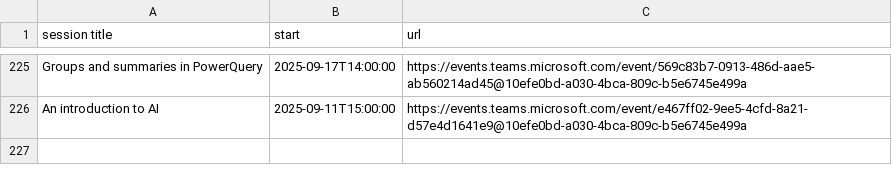
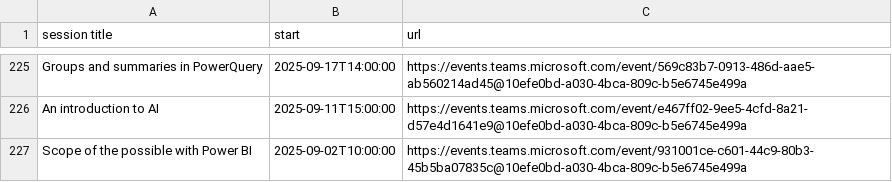
Before and after one commit to NES-DEW/KIND-training, a CSV file: data/training_schedule.csv, drawn as a sheet; only a part is shown, gaps mark what is left out.

Commit message:
added BI scope

```diff
--- a/data/training_schedule.csv
+++ b/data/training_schedule.csv
@@ -226 +226,2 @@ Groups and summaries in PowerQuery,2025-09-17T14:00:00,https://events.teams.micr
 An introduction to AI,2025-09-11T15:00:00,https://events.teams.microsoft.com/event/e467ff02-9ee5-4cfd-8a21-d57e4d1641e9@10efe0bd-a030-4bca-809c-b5e6745e499a
+Scope of the possible with Power BI,2025-09-02T10:00:00,https://events.teams.microsoft.com/event/931001ce-c601-44c9-80b3-45b5ba07835c@10efe0bd-a030-4bca-809c-b5e6745e499a
```
